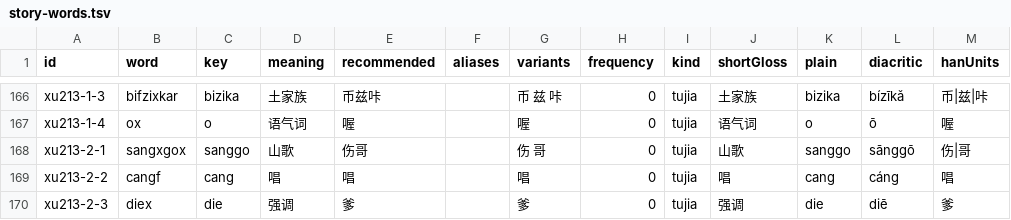
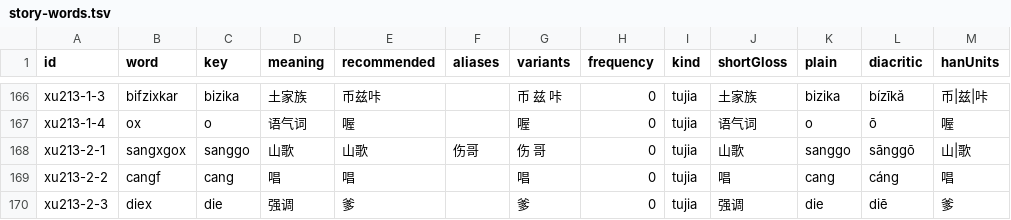
Before and after one commit to luggroo/bizic-keyboard, a TSV file: tools/data/story-words.tsv, drawn as a sheet; only a part is shown, gaps mark what is left out.

```diff
--- a/tools/data/story-words.tsv
+++ b/tools/data/story-words.tsv
@@ -167,3 +167,3 @@ xu213-1-3	bifzixkar	bizika	土家族	币兹咔		币 兹 咔	0	tujia	土家族	bi
 xu213-1-4	ox	o	语气词	喔		喔	0	tujia	语气词	o	ō	喔
-xu213-2-1	sangxgox	sanggo	山歌	伤哥		伤 哥	0	tujia	山歌	sanggo	sānggō	伤|哥
+xu213-2-1	sangxgox	sanggo	山歌	山歌	伤哥	伤 哥	0	tujia	山歌	sanggo	sānggō	山|歌
 xu213-2-2	cangf	cang	唱	唱		唱	0	tujia	唱	cang	cáng	唱
```
Also changed, not shown: qa/results/lookup-stress.csv, tools/story-demo/shange-spelling.tsv, 44 other files.
